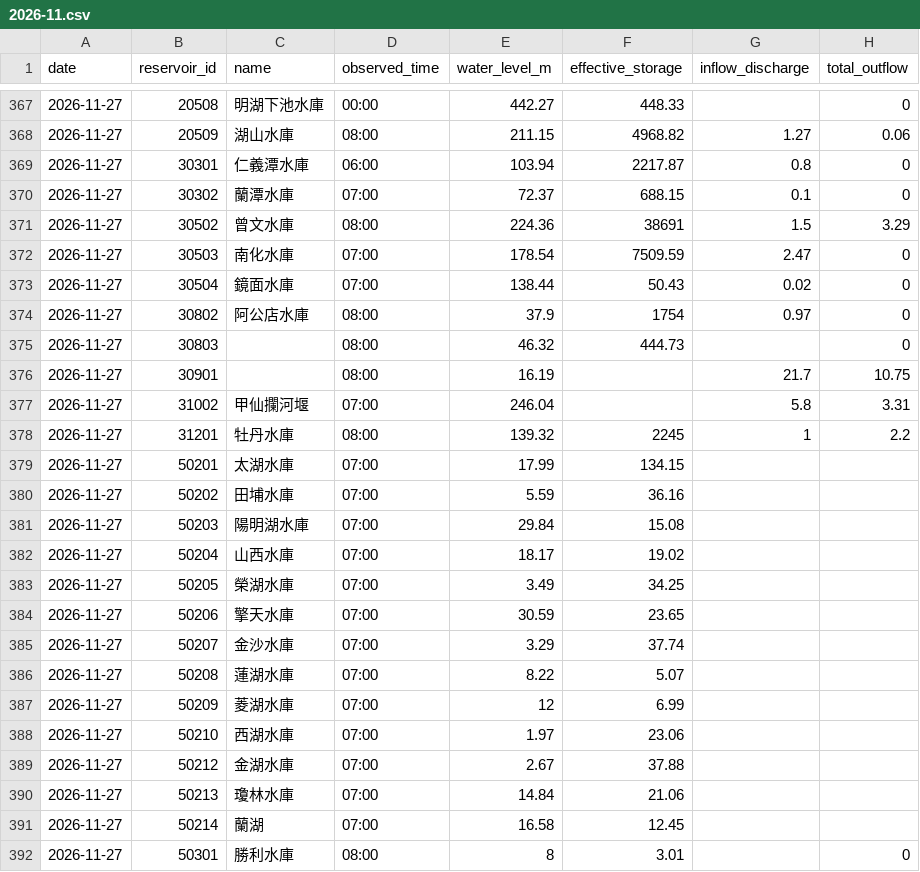
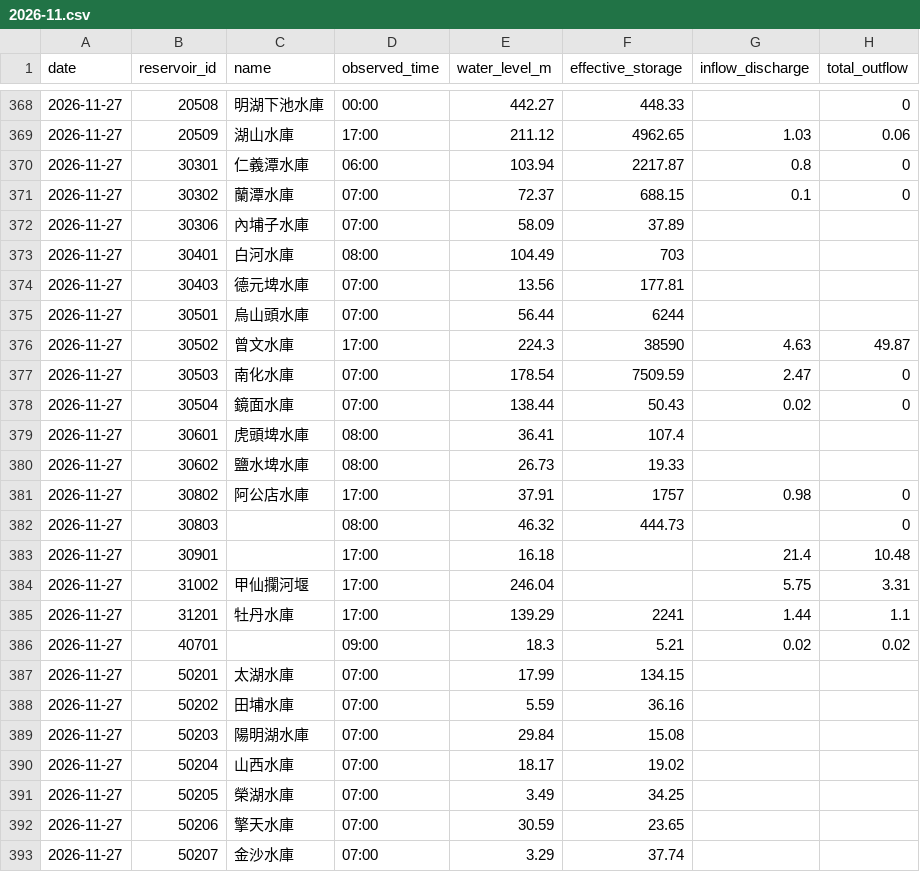
Before and after one commit to MouMouHsu/taiwan-reservoirs, a CSV file: data/realtime/2026-11.csv, drawn as a sheet; only a part is shown, gaps mark what is left out; the shorter side is filled out with more unchanged rows; the diff covers the shown part only.

```diff
--- a/data/realtime/2026-11.csv
+++ b/data/realtime/2026-11.csv
@@ -367,13 +368,20 @@ date,reservoir_id,name,observed_time,water_level_m,effective_storage,inflow_disc
 2026-11-27,20508,明湖下池水庫,00:00,442.27,448.33,,0
-2026-11-27,20509,湖山水庫,08:00,211.15,4968.82,1.27,0.06
+2026-11-27,20509,湖山水庫,17:00,211.12,4962.65,1.03,0.06
 2026-11-27,30301,仁義潭水庫,06:00,103.94,2217.87,0.8,0
 2026-11-27,30302,蘭潭水庫,07:00,72.37,688.15,0.1,0
-2026-11-27,30502,曾文水庫,08:00,224.36,38691,1.5,3.29
+2026-11-27,30306,內埔子水庫,07:00,58.09,37.89,,
+2026-11-27,30401,白河水庫,08:00,104.49,703,,
+2026-11-27,30403,德元埤水庫,07:00,13.56,177.81,,
+2026-11-27,30501,烏山頭水庫,07:00,56.44,6244,,
+2026-11-27,30502,曾文水庫,17:00,224.3,38590,4.63,49.87
 2026-11-27,30503,南化水庫,07:00,178.54,7509.59,2.47,0
 2026-11-27,30504,鏡面水庫,07:00,138.44,50.43,0.02,0
-2026-11-27,30802,阿公店水庫,08:00,37.9,1754,0.97,0
+2026-11-27,30601,虎頭埤水庫,08:00,36.41,107.4,,
+2026-11-27,30602,鹽水埤水庫,08:00,26.73,19.33,,
+2026-11-27,30802,阿公店水庫,17:00,37.91,1757,0.98,0
 2026-11-27,30803,,08:00,46.32,444.73,,0
-2026-11-27,30901,,08:00,16.19,,21.7,10.75
-2026-11-27,31002,甲仙攔河堰,07:00,246.04,,5.8,3.31
-2026-11-27,31201,牡丹水庫,08:00,139.32,2245,1,2.2
+2026-11-27,30901,,17:00,16.18,,21.4,10.48
+2026-11-27,31002,甲仙攔河堰,17:00,246.04,,5.75,3.31
+2026-11-27,31201,牡丹水庫,17:00,139.29,2241,1.44,1.1
+2026-11-27,40701,,09:00,18.3,5.21,0.02,0.02
 2026-11-27,50201,太湖水庫,07:00,17.99,134.15,,
```
Also changed, not shown: 1 added row and 35 edited cells elsewhere in this file, data/daily/2026-11.csv.
